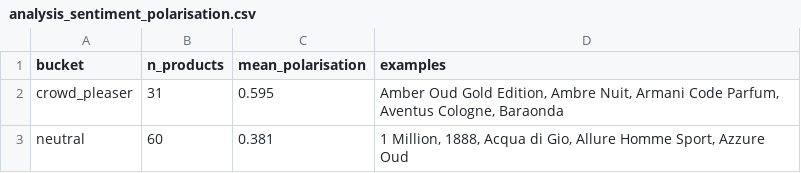
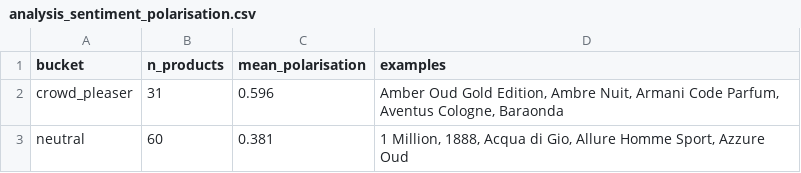
Before and after one commit to danteyamato1/fragrance-market-intelligence, a CSV file: cleaned_data/analysis_sentiment_polarisation.csv, drawn as a sheet.

```diff
--- a/cleaned_data/analysis_sentiment_polarisation.csv
+++ b/cleaned_data/analysis_sentiment_polarisation.csv
@@ -1,3 +1,3 @@
 bucket,n_products,mean_polarisation,examples
-crowd_pleaser,31,0.595,"Amber Oud Gold Edition, Ambre Nuit, Armani Code Parfum, Aventus Cologne, Baraonda"
+crowd_pleaser,31,0.596,"Amber Oud Gold Edition, Ambre Nuit, Armani Code Parfum, Aventus Cologne, Baraonda"
 neutral,60,0.381,"1 Million, 1888, Acqua di Gio, Allure Homme Sport, Azzure Oud"
```
Also changed, not shown: cleaned_data/analysis_value_leaderboard.csv, 10 other files.
